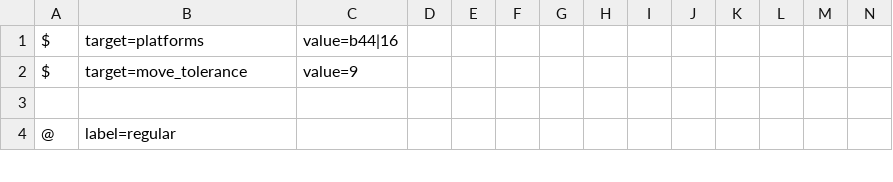
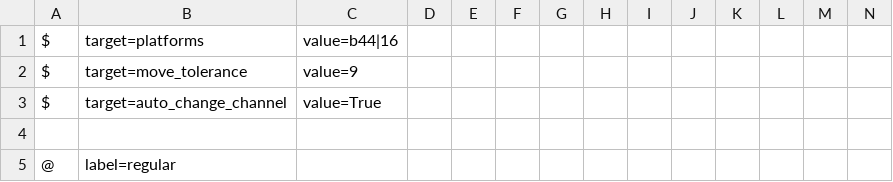
Before and after one commit to wilson0710/auto-maple, a CSV file: new_resources/routines/zero/五道洞穴的上路.csv, drawn as a sheet; only a part is shown; rows hold the shown columns only; the diff names each change by its address in the sheet, - before the commit and + after, or states it on an @@ line.

Commit message:
modify change channel

```diff
--- a/new_resources/routines/zero/五道洞穴的上路.csv
+++ b/new_resources/routines/zero/五道洞穴的上路.csv
+row 3: $ | target=auto_change_channel | value=True
```
Also changed, not shown: 2 other files.
